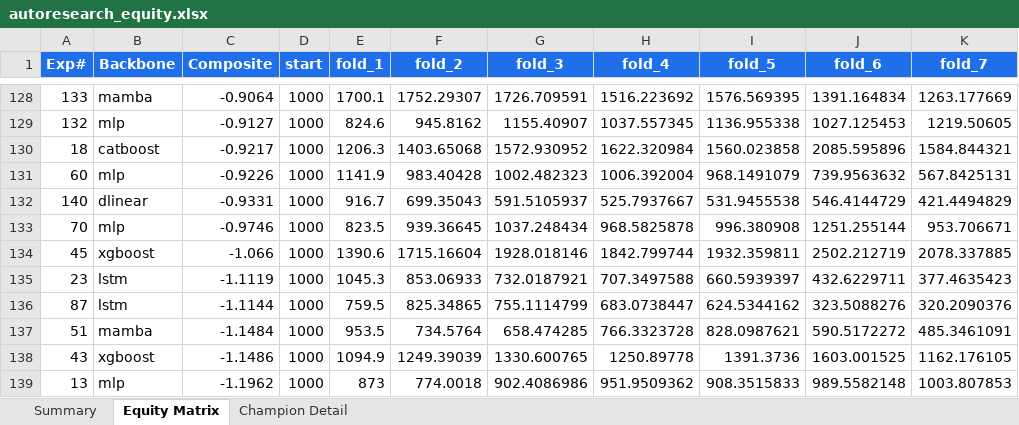
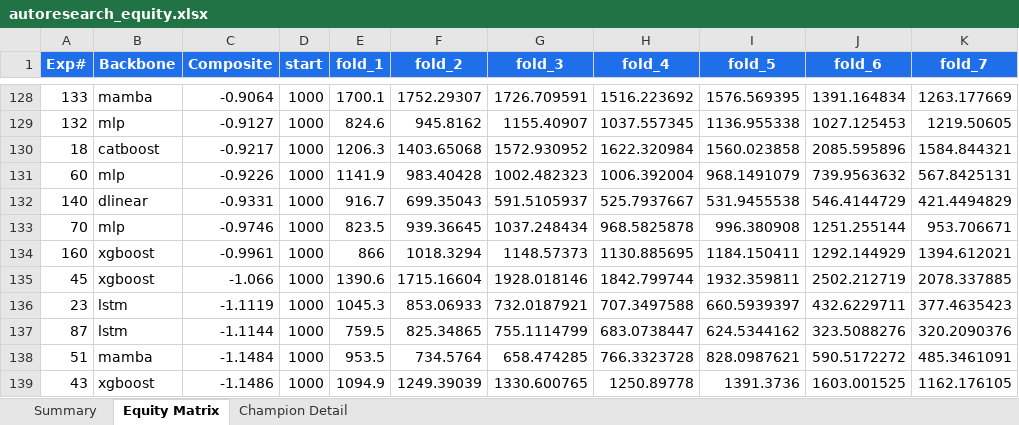
Before and after one commit to dlmastery/autoresearch, an Excel workbook: docs/index_stock_dashboard/autoresearch_equity.xlsx, sheet Equity Matrix, drawn as a sheet; only a part is shown, gaps mark what is left out; the shorter side is filled out with more unchanged rows; values as stored, in another font and other column widths than the file's, no borders; charts and pictures not drawn; the diff names each change by its address in the sheet, - before the commit and + after, or states it on an @@ line.

Commit message:
QQQ exp 160 XGBoost seed=2024 -1.00

```diff
--- a/docs/index_stock_dashboard/autoresearch_equity.xlsx (sheet Equity Matrix)
+++ b/docs/index_stock_dashboard/autoresearch_equity.xlsx (sheet Equity Matrix)
+row 134: 160 | xgboost | -0.9961 | 1000 | 866 | 1018.3294 | 1148.57373 | 1130.885695 | 1184.150411 | 1292.144929 | 1394.612021
```
Also changed, not shown: sheet Summary, charts or pictures, 10 other files.
